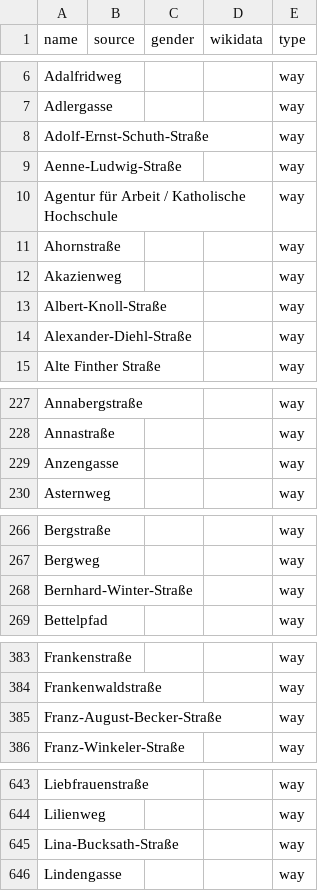
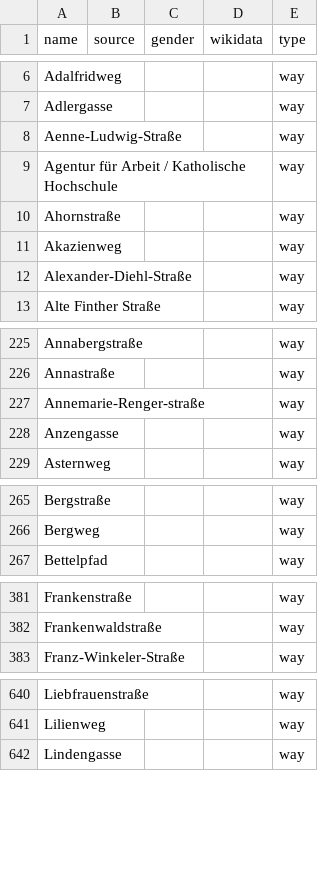
Before and after one commit to EqualStreetNames/equalstreetnames-mainz, a CSV file: data/other.csv, drawn as a sheet; only a part is shown, gaps mark what is left out; the diff covers the shown part only.

```diff
--- a/data/other.csv
+++ b/data/other.csv
@@ -7,3 +7,2 @@ Adalfridweg,,,,way
 Adlergasse,,,,way
-Adolf-Ernst-Schuth-Straße,,,,way
 Aenne-Ludwig-Straße,,,,way
@@ -12,3 +11,2 @@ Ahornstraße,,,,way
 Akazienweg,,,,way
-Albert-Knoll-Straße,,,,way
 Alexander-Diehl-Straße,,,,way
@@ -228,2 +226,3 @@ Annabergstraße,,,,way
 Annastraße,,,,way
+Annemarie-Renger-straße,,,,way
 Anzengasse,,,,way
@@ -267,3 +266,2 @@ Bergstraße,,,,way
 Bergweg,,,,way
-Bernhard-Winter-Straße,,,,way
 Bettelpfad,,,,way
@@ -384,3 +382,2 @@ Frankenstraße,,,,way
 Frankenwaldstraße,,,,way
-Franz-August-Becker-Straße,,,,way
 Franz-Winkeler-Straße,,,,way
@@ -644,3 +641,2 @@ Liebfrauenstraße,,,,way
 Lilienweg,,,,way
-Lina-Bucksath-Straße,,,,way
 Lindengasse,,,,way
```
Also changed, not shown: 3 removed rows elsewhere in this file, data/gender.csv, 3 other files.
